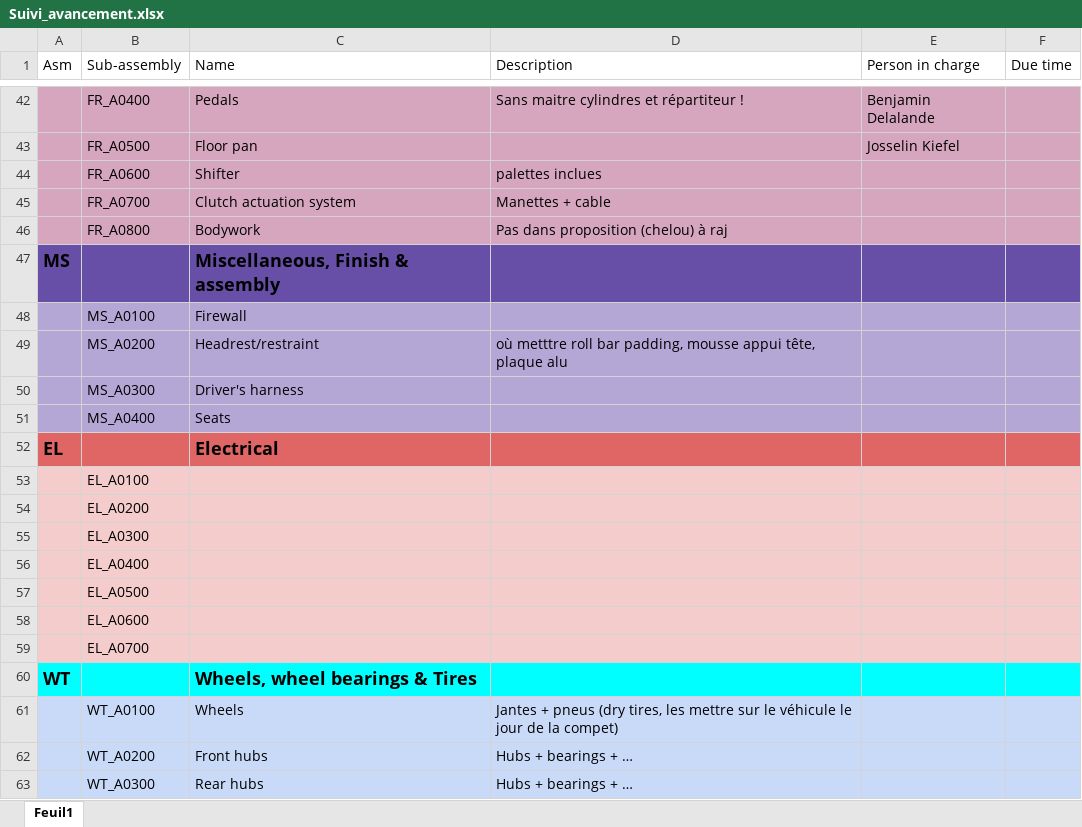
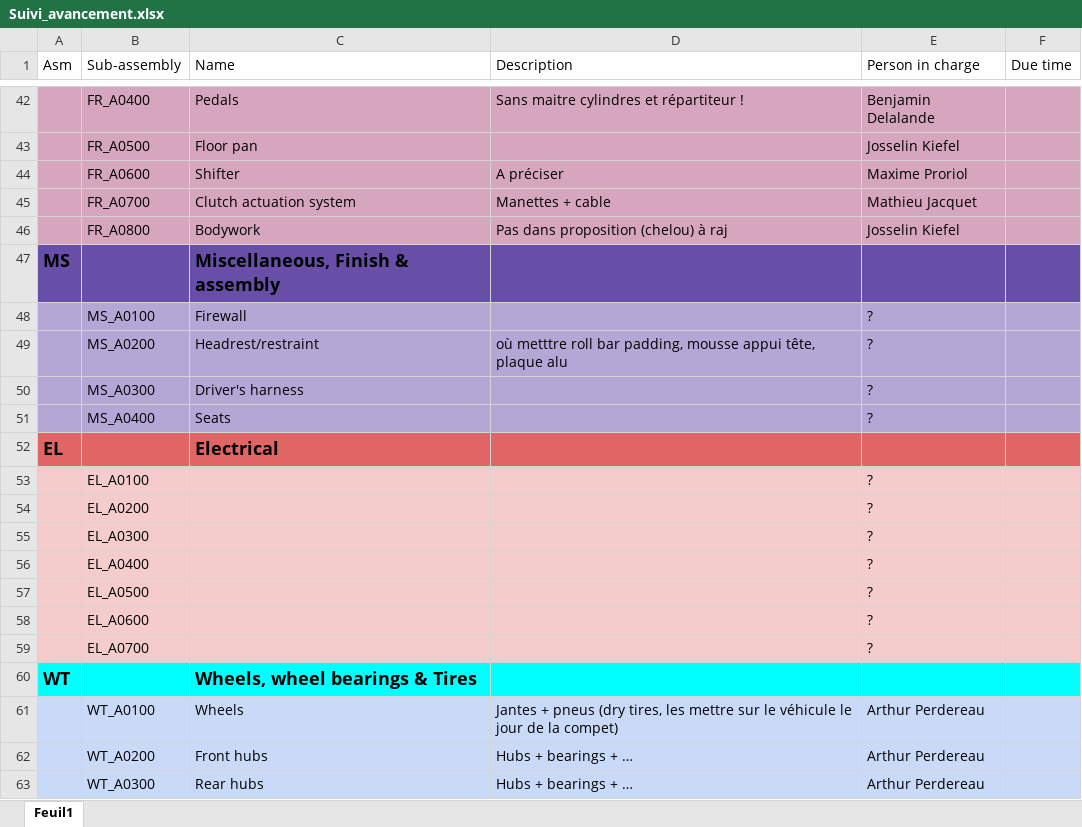
Before and after one commit to EOSCogniton/STUF2019, an Excel workbook: CR - Cost Report/Suivi_avancement.xlsx, sheet Feuil1, drawn as a sheet; only a part is shown, gaps mark what is left out; values as stored, in another font and other column widths than the file's, no borders; the diff covers the shown part only; the diff names each change by its address in the sheet, - before the commit and + after, or states it on an @@ line.

Commit message:
Update Suivi_avancement.xlsx

```diff
--- a/CR - Cost Report/Suivi_avancement.xlsx (sheet Feuil1)
+++ b/CR - Cost Report/Suivi_avancement.xlsx (sheet Feuil1)
-D44 (Description): palettes inclues
+D44 (Description): A préciser
-E44 (Person in charge): (empty)
+E44 (Person in charge): Maxime Proriol
-E45 (Person in charge): (empty)
+E45 (Person in charge): Mathieu Jacquet
-E46 (Person in charge): (empty)
+E46 (Person in charge): Josselin Kiefel
-E48:E51 (Person in charge): (empty)
+E48:E51 (Person in charge): ?
-E53:E59 (Person in charge): (empty)
+E53:E59 (Person in charge): ?
-E61:E63 (Person in charge): (empty)
+E61:E63 (Person in charge): Arthur Perdereau
```
Also changed, not shown: 8 edited cells elsewhere in this sheet.
